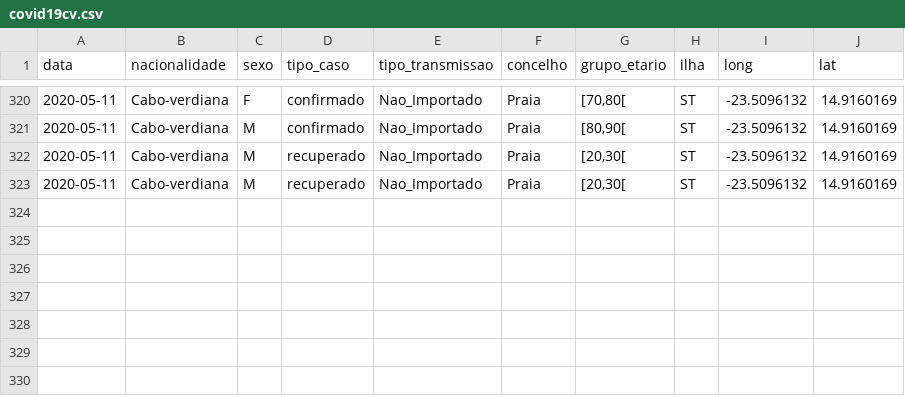
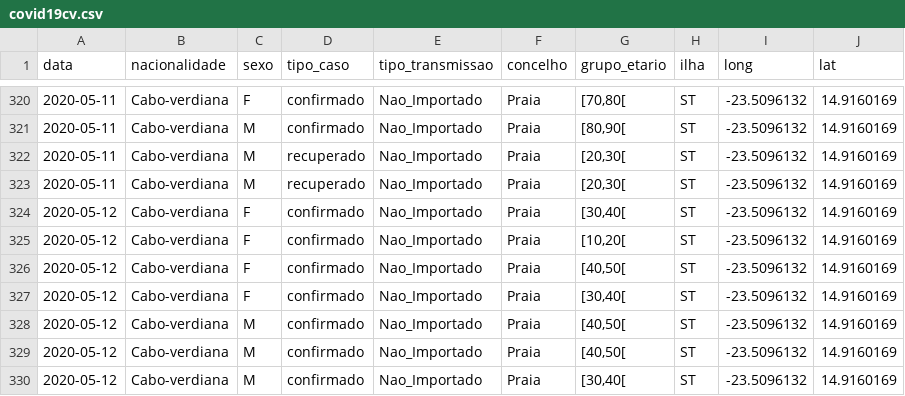
Before and after one commit to marovski/covid19cvdata, a CSV file: data-raw/csv/covid19cv.csv, drawn as a sheet; only a part is shown, gaps mark what is left out; the diff names each change by its address in the sheet, - before the commit and + after, or states it on an @@ line.

Commit message:
Update cv data

```diff
--- a/data-raw/csv/covid19cv.csv
+++ b/data-raw/csv/covid19cv.csv
+row 324: 2020-05-12 | Cabo-verdiana | F | confirmado | Nao_Importado | Praia | [30,40[ | ST | -23.5096132 | 14.9160169
+row 325: 2020-05-12 | Cabo-verdiana | F | confirmado | Nao_Importado | Praia | [10,20[ | ST | -23.5096132 | 14.9160169
+row 326: 2020-05-12 | Cabo-verdiana | F | confirmado | Nao_Importado | Praia | [40,50[ | ST | -23.5096132 | 14.9160169
+row 327: 2020-05-12 | Cabo-verdiana | F | confirmado | Nao_Importado | Praia | [30,40[ | ST | -23.5096132 | 14.9160169
+row 328: 2020-05-12 | Cabo-verdiana | M | confirmado | Nao_Importado | Praia | [40,50[ | ST | -23.5096132 | 14.9160169
+row 329: 2020-05-12 | Cabo-verdiana | M | confirmado | Nao_Importado | Praia | [40,50[ | ST | -23.5096132 | 14.9160169
+row 330: 2020-05-12 | Cabo-verdiana | M | confirmado | Nao_Importado | Praia | [30,40[ | ST | -23.5096132 | 14.9160169
```
Also changed, not shown: 4 other files.
